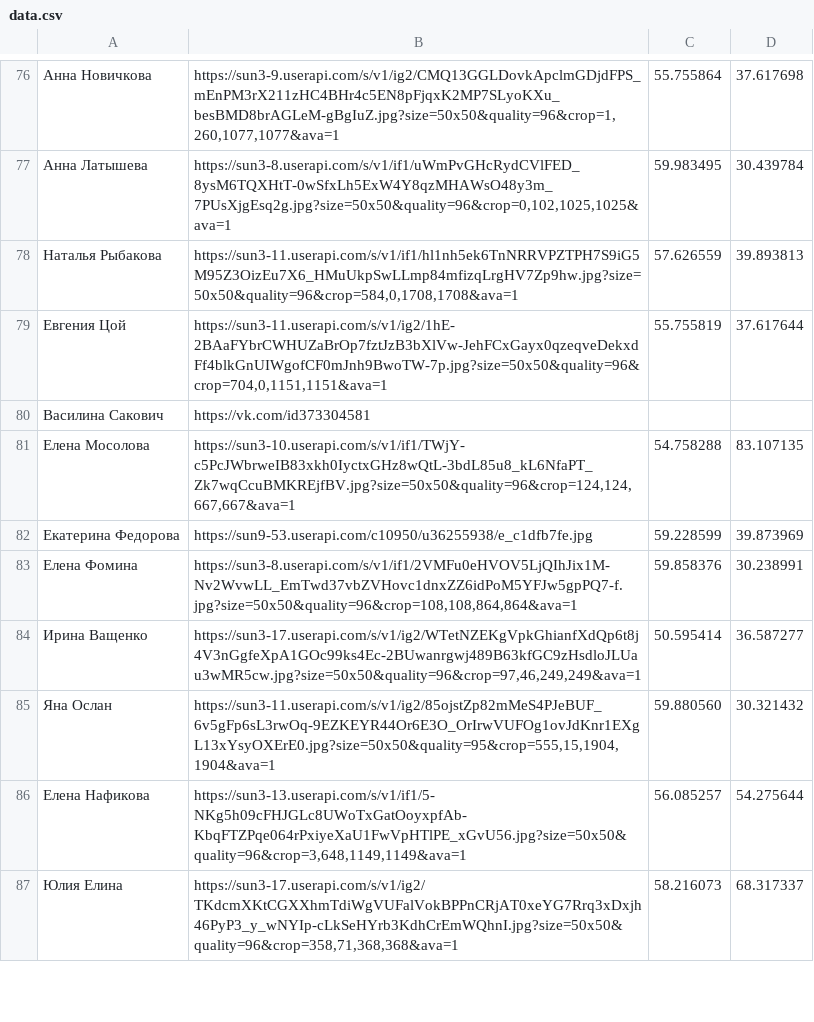
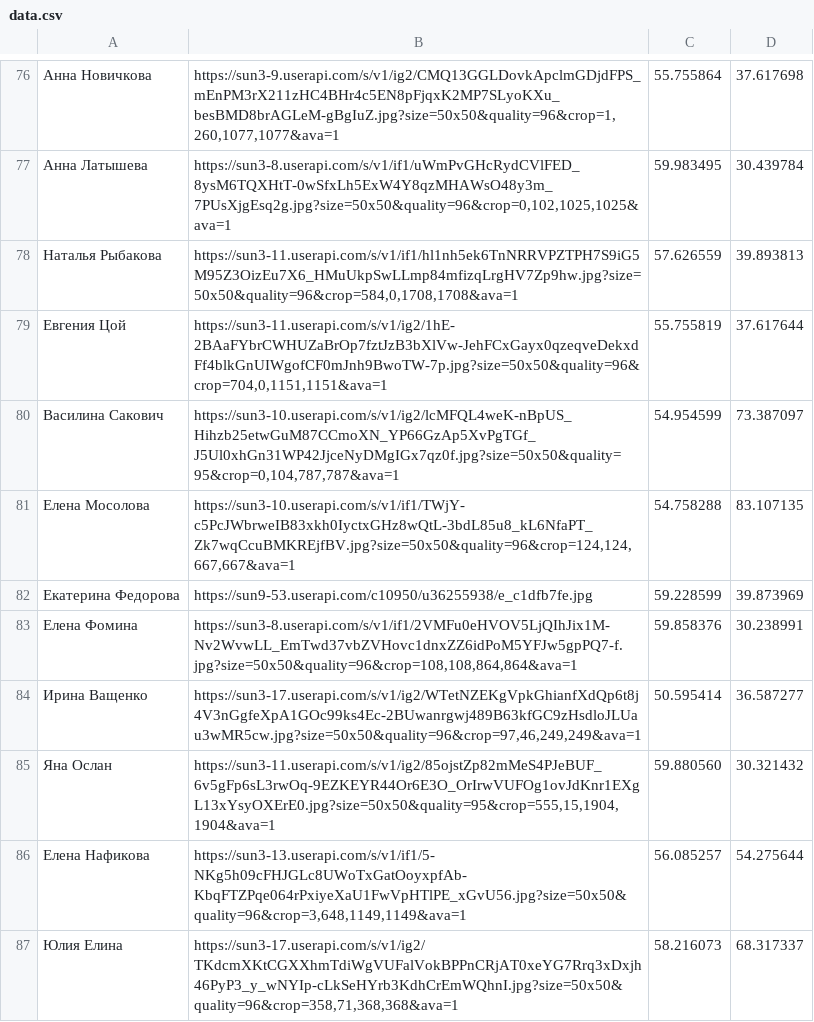
Before and after one commit to DracoshaNatasha/DracoshaNatasha, a CSV file: data.csv, drawn as a sheet; only a part is shown, gaps mark what is left out.

Commit message:
Update data.csv

```diff
--- a/data.csv
+++ b/data.csv
@@ -79,3 +79,3 @@
 Евгения Цой;https://sun3-11.userapi.com/s/v1/ig2/1hE-2BAaFYbrCWHUZaBrOp7fztJzB3bXlVw-JehFCxGayx0qzeqveDekxdFf4blkGnUIWgofCF0mJnh9BwoTW-7p.jpg?size=50x50&quality=96&crop=704,0,1151,1151&ava=1;55.755819;37.617644
-Василина Сакович;https://vk.com/id373304581;
+Василина Сакович;https://sun3-10.userapi.com/s/v1/ig2/lcMFQL4weK-nBpUS_Hihzb25etwGuM87CCmoXN_YP66GzAp5XvPgTGf_J5Ul0xhGn31WP42JjceNyDMgIGx7qz0f.jpg?size=50x50&quality=95&crop=0,104,787,787&ava=1;54.954599;73.387097
 Елена Мосолова;https://sun3-10.userapi.com/s/v1/if1/TWjY-c5PcJWbrweIB83xkh0IyctxGHz8wQtL-3bdL85u8_kL6NfaPT_Zk7wqCcuBMKREjfBV.jpg?size=50x50&quality=96&crop=124,124,667,667&ava=1;54.758288;83.107135
```
